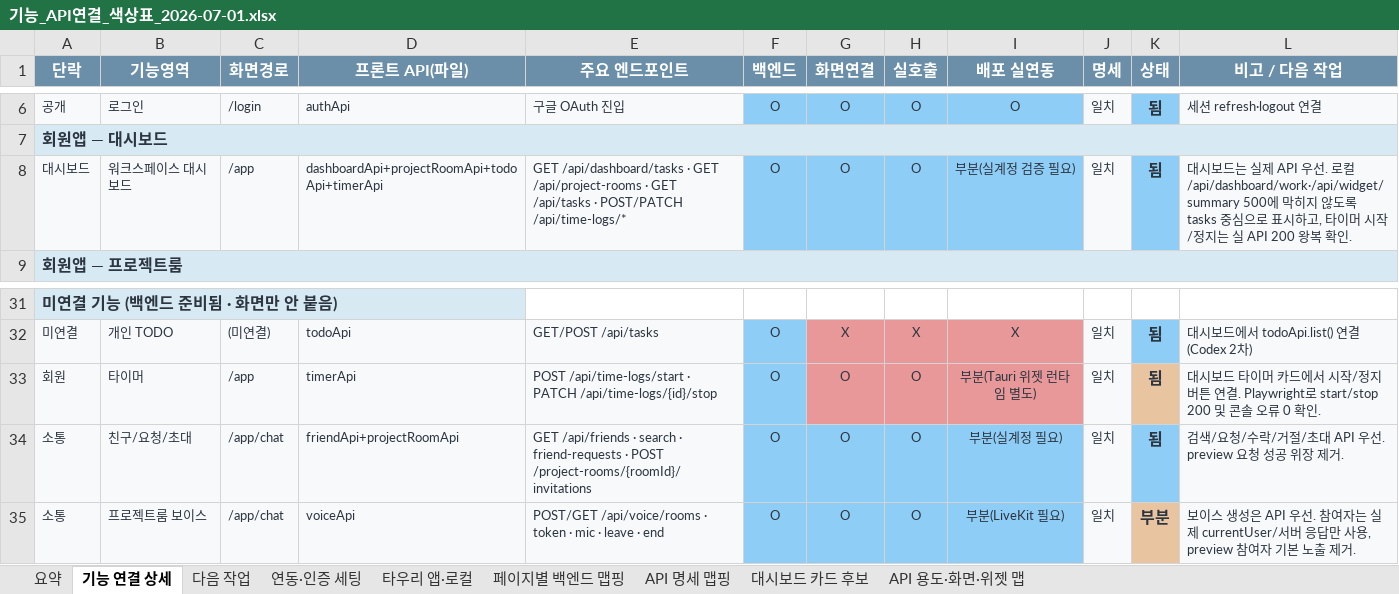
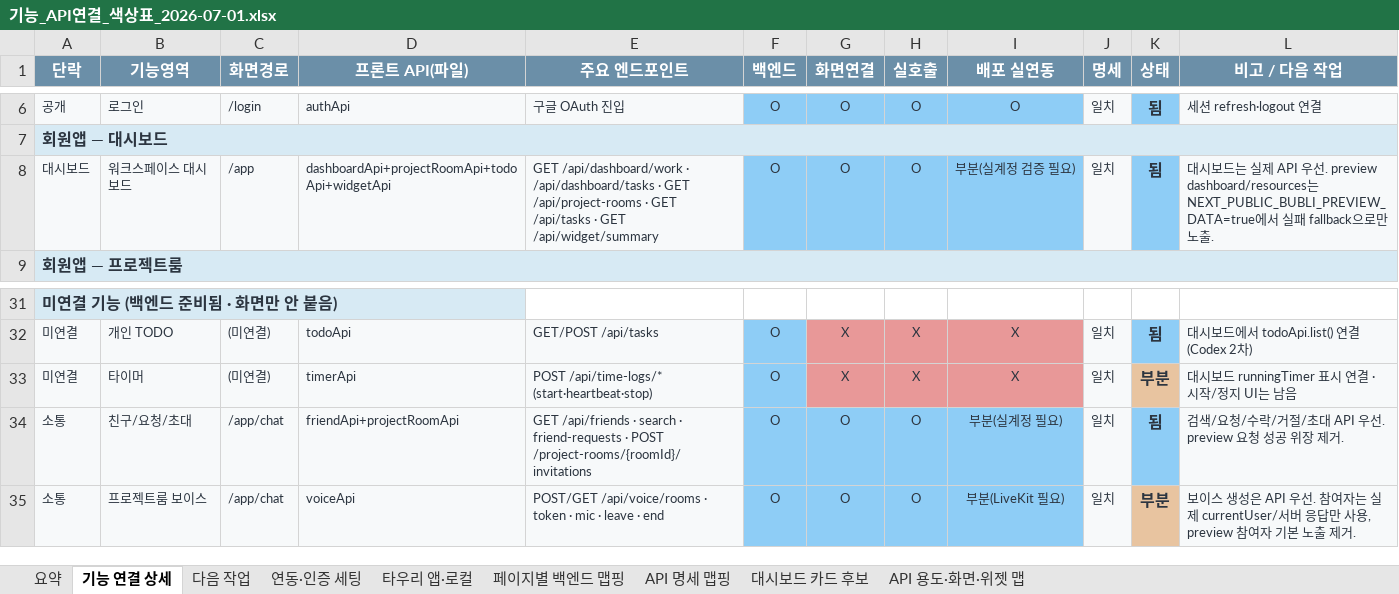
Before and after one commit to kosta-dev-sjh/bubli-frontend, an Excel workbook: docs/기능_API연결_색상표_2026-07-01.xlsx, sheet 기능 연결 상세, drawn as a sheet; only a part is shown, gaps mark what is left out; values as stored, in another font and other column widths than the file's, no borders; the diff names each change by its address in the sheet, - before the commit and + after, or states it on an @@ line.

```diff
--- a/docs/기능_API연결_색상표_2026-07-01.xlsx (sheet 기능 연결 상세)
+++ b/docs/기능_API연결_색상표_2026-07-01.xlsx (sheet 기능 연결 상세)
-D8 (프론트 API(파일)): dashboardApi+projectRoomApi+todoApi+timerApi
+D8 (프론트 API(파일)): dashboardApi+projectRoomApi+todoApi+widgetApi
-E8 (주요 엔드포인트): GET /api/dashboard/tasks · GET /api/project-rooms · GET /api/tasks · POST/PATCH /api/time-logs/*
+E8 (주요 엔드포인트): GET /api/dashboard/work · /api/dashboard/tasks · GET /api/project-rooms · GET /api/tasks · GET /api/widget/summary
-L8 (비고 / 다음 작업): …API 우선. 로컬 /api/dashboard/work·/api/widget/summary 500에 막히지 않도록 tasks 중심으로 표시하고, 타이머 시작/정지는 실 API 200 왕복 확인.
+L8 (비고 / 다음 작업): …API 우선. preview dashboard/resources는 NEXT_PUBLIC_BUBLI_PREVIEW_DATA=true에서 실패 fallback으로만 노출.
-A33 (단락): 회원
+A33 (단락): 미연결
-C33 (화면경로): /app
+C33 (화면경로): (미연결)
-E33 (주요 엔드포인트): POST /api/time-logs/start · PATCH /api/time-logs/{id}/stop
+E33 (주요 엔드포인트): POST /api/time-logs/* (start·heartbeat·stop)
-G33 (화면연결): O
+G33 (화면연결): X
-H33 (실호출): O
+H33 (실호출): X
-I33 (배포 실연동): 부분(Tauri 위젯 런타임 별도)
+I33 (배포 실연동): X
-K33 (상태): 됨
+K33 (상태): 부분
-L33 (비고 / 다음 작업): …시보드 타이머 카드에서 시작/정지 버튼 연결. Playwright로 start/stop 200 및 콘솔 오류 0 확인.
+L33 (비고 / 다음 작업): …시보드 runningTimer 표시 연결 · 시작/정지 UI는 남음
```
Also changed, not shown: sheet 페이지별 백엔드 맵핑, sheet API 용도·화면·위젯 맵, sheet 요약, 3 other files.
